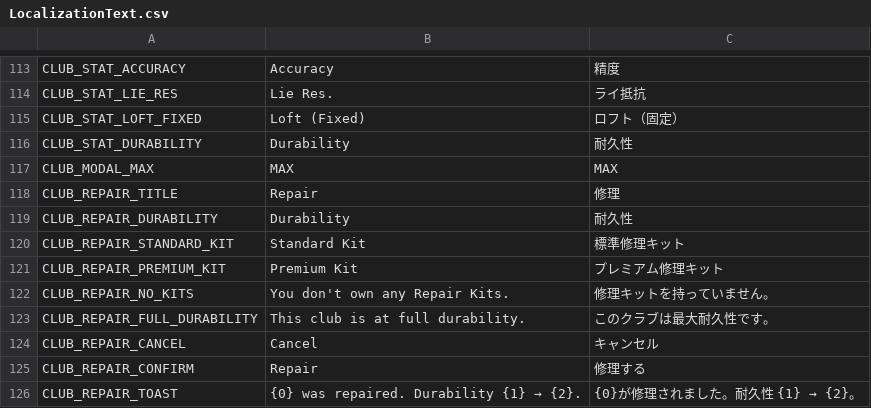
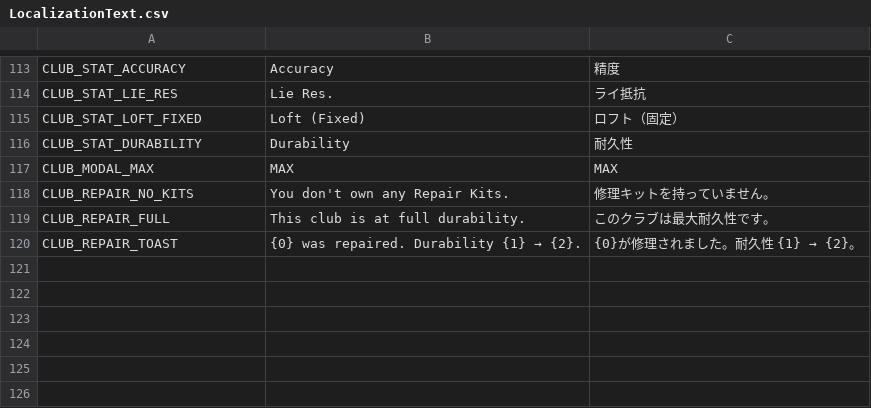
Before and after one commit to cesarguarinoni/Golfin-Redux, a CSV file: Assets/Localization/LocalizationText.csv, drawn as a sheet; only a part is shown, gaps mark what is left out.

```diff
--- a/Assets/Localization/LocalizationText.csv
+++ b/Assets/Localization/LocalizationText.csv
@@ -117,10 +117,4 @@ CLUB_STAT_DURABILITY,Durability,耐久性
 CLUB_MODAL_MAX,MAX,MAX
-CLUB_REPAIR_TITLE,Repair,修理
-CLUB_REPAIR_DURABILITY,Durability,耐久性
-CLUB_REPAIR_STANDARD_KIT,Standard Kit,標準修理キット
-CLUB_REPAIR_PREMIUM_KIT,Premium Kit,プレミアム修理キット
 CLUB_REPAIR_NO_KITS,You don't own any Repair Kits.,修理キットを持っていません。
-CLUB_REPAIR_FULL_DURABILITY,This club is at full durability.,このクラブは最大耐久性です。
-CLUB_REPAIR_CANCEL,Cancel,キャンセル
-CLUB_REPAIR_CONFIRM,Repair,修理する
+CLUB_REPAIR_FULL,This club is at full durability.,このクラブは最大耐久性です。
 CLUB_REPAIR_TOAST,{0} was repaired. Durability {1} → {2}.,{0}が修理されました。耐久性 {1} → {2}。
```
Also changed, not shown: 14 other files.
